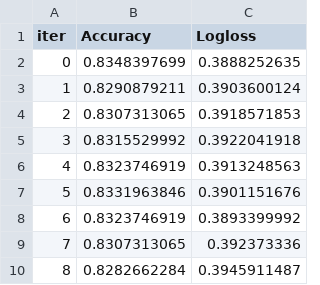
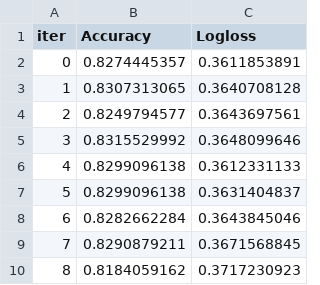
Before and after one commit to desretoot/mlops3, a TSV file: catboost_info/test_error.tsv, drawn as a sheet.

```diff
--- a/catboost_info/test_error.tsv
+++ b/catboost_info/test_error.tsv
@@ -1,10 +1,10 @@
 iter	Accuracy	Logloss
-0	0.8348397699	0.3888252635
-1	0.8290879211	0.3903600124
-2	0.8307313065	0.3918571853
-3	0.8315529992	0.3922041918
-4	0.8323746919	0.3913248563
-5	0.8331963846	0.3901151676
-6	0.8323746919	0.3893399992
-7	0.8307313065	0.392373336
-8	0.8282662284	0.3945911487
+0	0.8274445357	0.3611853891
+1	0.8307313065	0.3640708128
+2	0.8249794577	0.3643697561
+3	0.8315529992	0.3648099646
+4	0.8299096138	0.3612331133
+5	0.8299096138	0.3631404837
+6	0.8282662284	0.3643845046
+7	0.8290879211	0.3671568845
+8	0.8184059162	0.3717230923
```
Also changed, not shown: catboost_info/learn_error.tsv, catboost_info/time_left.tsv, 29 other files.
